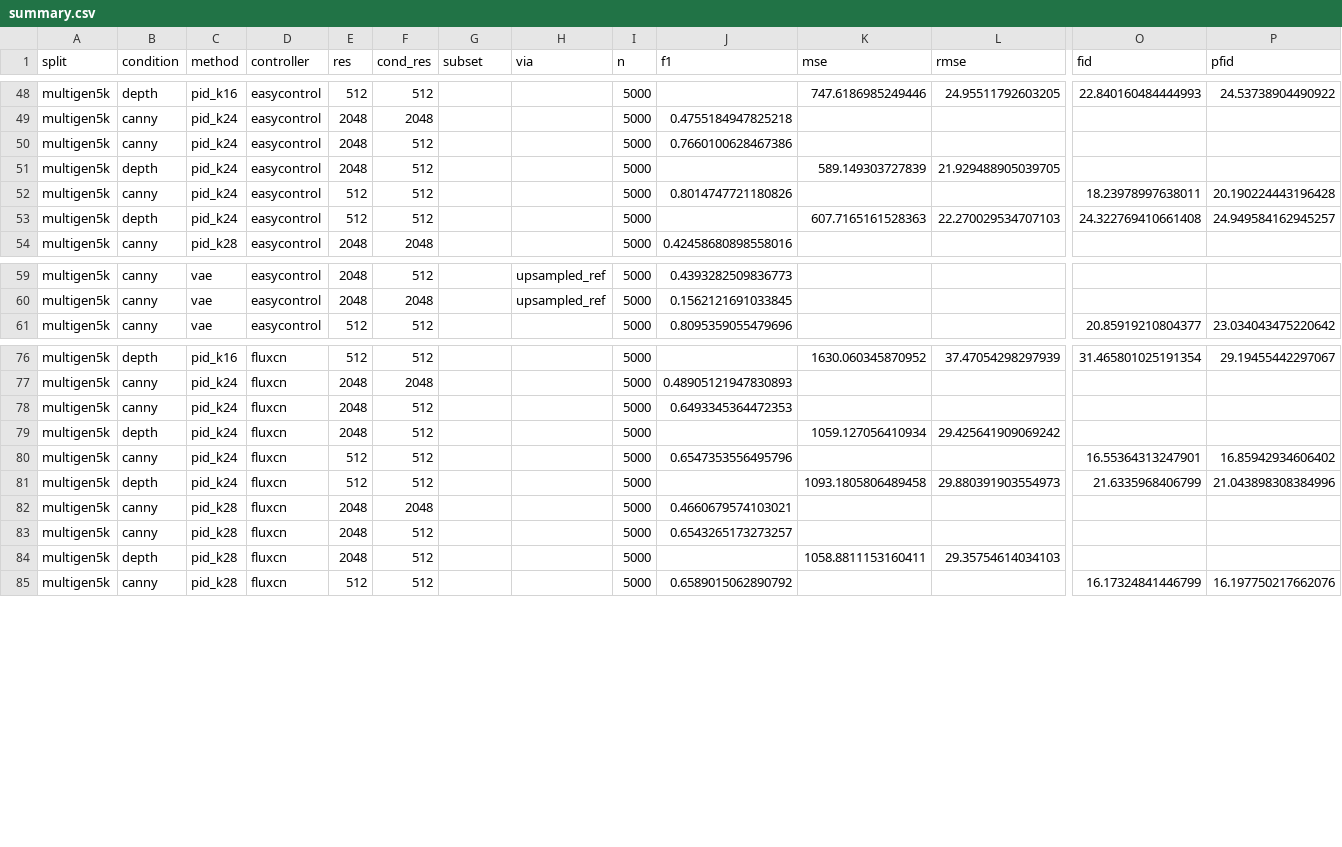
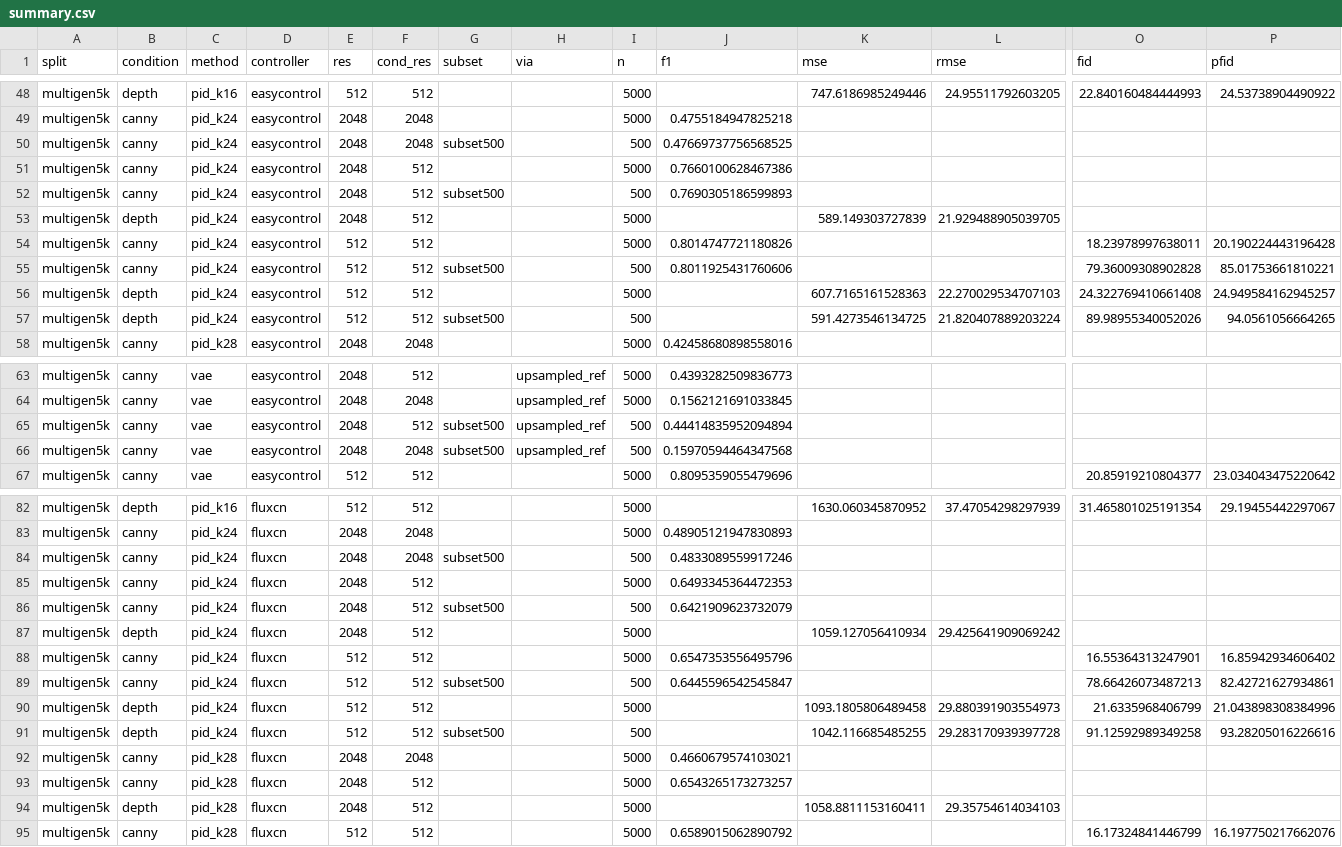
Before and after one commit to wookiegen/cgd-dev200, a CSV file: results/bench/summary.csv, drawn as a sheet; only a part is shown, gaps mark what is left out; rows hold the shown columns only; the diff covers the shown part only; the diff names each change by its address in the sheet, - before the commit and + after, or states it on an @@ line.

```diff
--- a/results/bench/summary.csv
+++ b/results/bench/summary.csv
+row 50: multigen5k | canny | pid_k24 | easycontrol | 2048 | 2048 | subset500 |  | 500 | 0.47669737756568525
+row 52: multigen5k | canny | pid_k24 | easycontrol | 2048 | 512 | subset500 |  | 500 | 0.7690305186599893
+row 55: multigen5k | canny | pid_k24 | easycontrol | 512 | 512 | subset500 |  | 500 | 0.8011925431760606 |  |  | 79.36009308902828 | 85.01753661810221
+row 57: multigen5k | depth | pid_k24 | easycontrol | 512 | 512 | subset500 |  | 500 |  | 591.4273546134725 | 21.820407889203224 | 89.98955340052026 | 94.0561056664265
+row 65: multigen5k | canny | vae | easycontrol | 2048 | 512 | subset500 | upsampled_ref | 500 | 0.44414835952094894
+row 66: multigen5k | canny | vae | easycontrol | 2048 | 2048 | subset500 | upsampled_ref | 500 | 0.15970594464347568
+row 84: multigen5k | canny | pid_k24 | fluxcn | 2048 | 2048 | subset500 |  | 500 | 0.4833089559917246
+row 86: multigen5k | canny | pid_k24 | fluxcn | 2048 | 512 | subset500 |  | 500 | 0.6421909623732079
+row 89: multigen5k | canny | pid_k24 | fluxcn | 512 | 512 | subset500 |  | 500 | 0.6445596542545847 |  |  | 78.66426073487213 | 82.42721627934861
+row 91: multigen5k | depth | pid_k24 | fluxcn | 512 | 512 | subset500 |  | 500 |  | 1042.116685485255 | 29.283170939397728 | 91.12592989349258 | 93.28205016226616
```
Also changed, not shown: 2 added rows elsewhere in this file, 28 other files.
